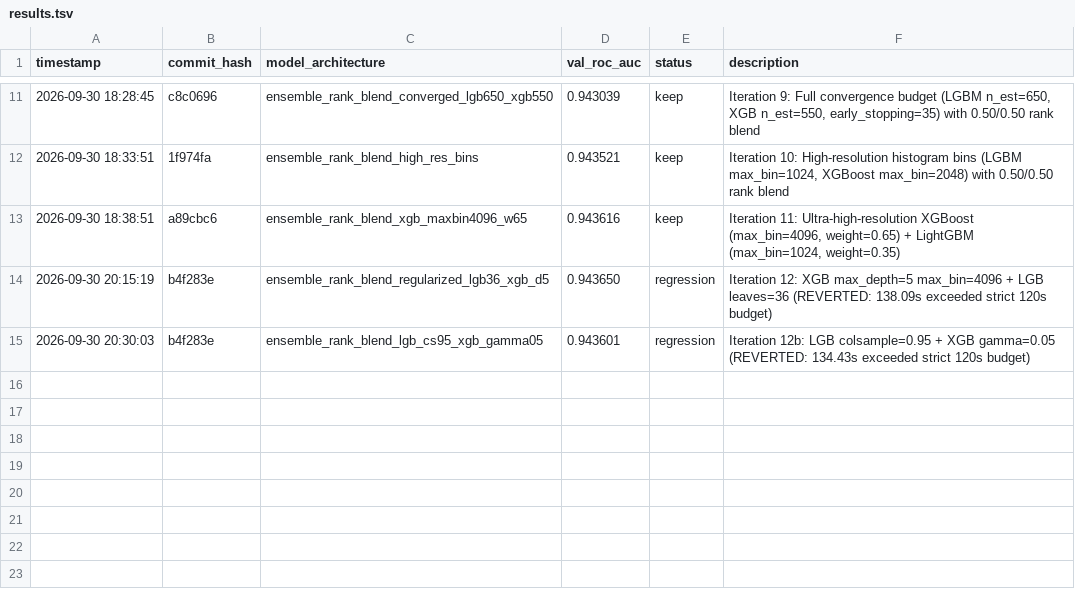
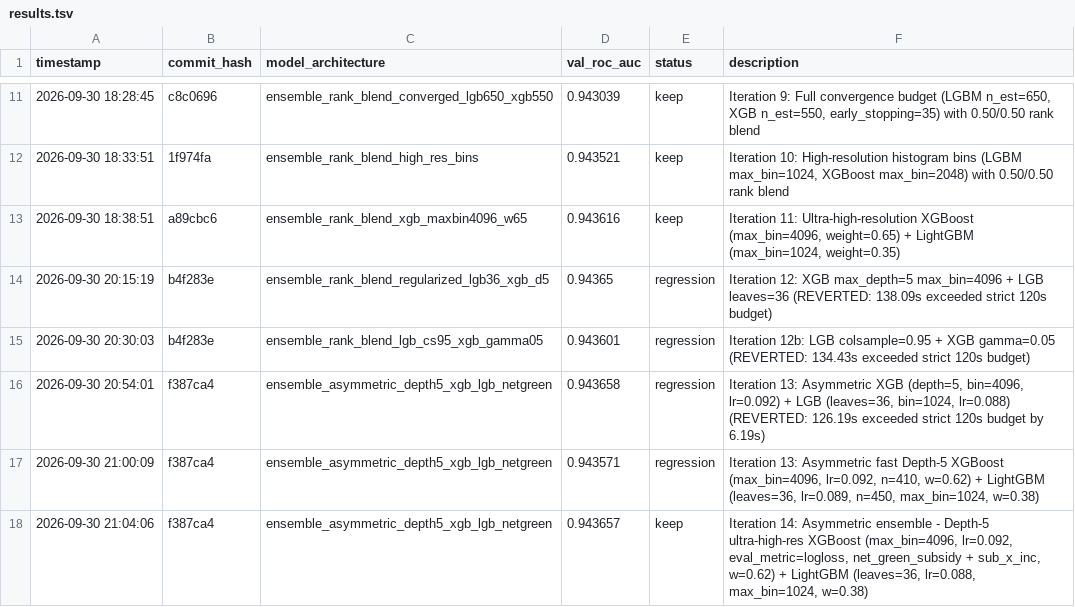
Before and after one commit to aniketkharad/autoResearch_eVehicles, a TSV file: results.tsv, drawn as a sheet; only a part is shown, gaps mark what is left out.

Commit message:
improve(roc_auc): 0.943657 via asymmetric depth-5 xgb net_green + lgb

```diff
--- a/results.tsv
+++ b/results.tsv
@@ -13,3 +13,6 @@ timestamp	commit_hash	model_architecture	val_roc_auc	status	description
 2026-09-30 18:38:51	a89cbc6	ensemble_rank_blend_xgb_maxbin4096_w65	0.943616	keep	Iteration 11: Ultra-high-resolution XGBoost (max_bin=4096, weight=0.65) + LightGBM (max_bin=1024, weight=0.35)
-2026-09-30 20:15:19	b4f283e	ensemble_rank_blend_regularized_lgb36_xgb_d5	0.943650	regression	Iteration 12: XGB max_depth=5 max_bin=4096 + LGB leaves=36 (REVERTED: 138.09s exceeded strict 120s budget)
+2026-09-30 20:15:19	b4f283e	ensemble_rank_blend_regularized_lgb36_xgb_d5	0.94365	regression	Iteration 12: XGB max_depth=5 max_bin=4096 + LGB leaves=36 (REVERTED: 138.09s exceeded strict 120s budget)
 2026-09-30 20:30:03	b4f283e	ensemble_rank_blend_lgb_cs95_xgb_gamma05	0.943601	regression	Iteration 12b: LGB colsample=0.95 + XGB gamma=0.05 (REVERTED: 134.43s exceeded strict 120s budget)
+2026-09-30 20:54:01	f387ca4	ensemble_asymmetric_depth5_xgb_lgb_netgreen	0.943658	regression	Iteration 13: Asymmetric XGB (depth=5, bin=4096, lr=0.092) + LGB (leaves=36, bin=1024, lr=0.088) (REVERTED: 126.19s exceeded strict 120s budget by 6.19s)
+2026-09-30 21:00:09	f387ca4	ensemble_asymmetric_depth5_xgb_lgb_netgreen	0.943571	regression	Iteration 13: Asymmetric fast Depth-5 XGBoost (max_bin=4096, lr=0.092, n=410, w=0.62) + LightGBM (leaves=36, lr=0.089, n=450, max_bin=1024, w=0.38)
+2026-09-30 21:04:06	f387ca4	ensemble_asymmetric_depth5_xgb_lgb_netgreen	0.943657	keep	Iteration 14: Asymmetric ensemble - Depth-5 ultra-high-res XGBoost (max_bin=4096, lr=0.092, eval_metric=logloss, net_green_subsidy + sub_x_inc, w=0.62) + LightGBM (leaves=36, lr=0.088, max_bin=1024, w=0.38)
```
Also changed, not shown: 1 other file.
